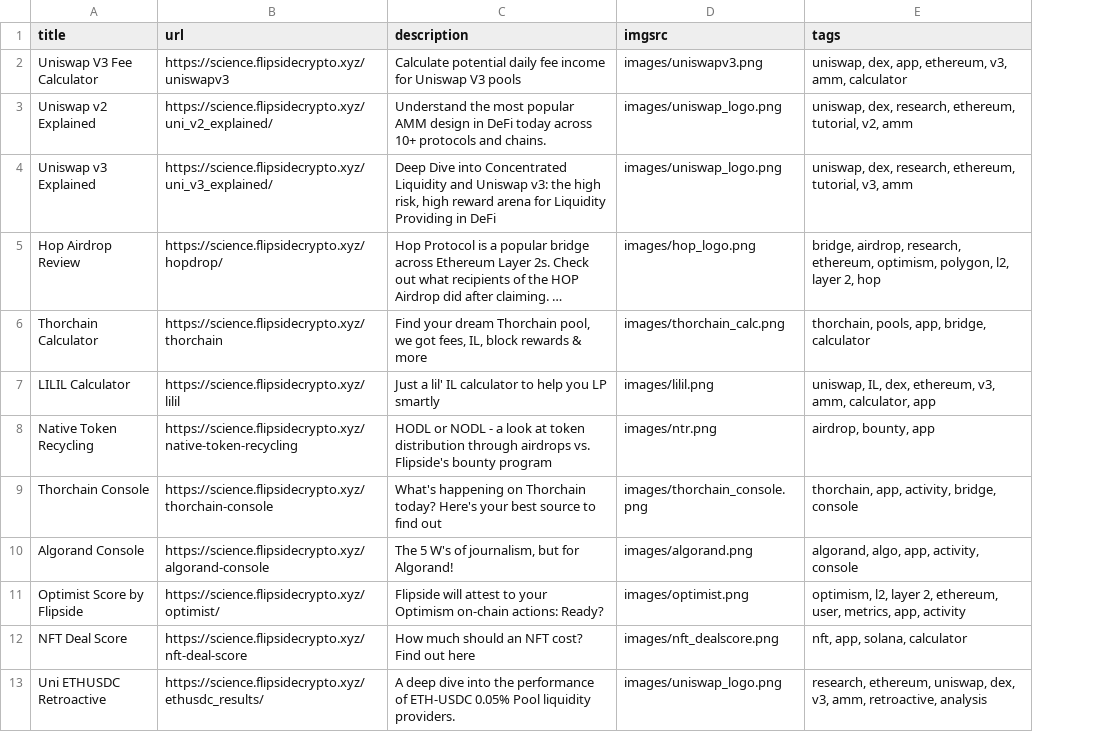
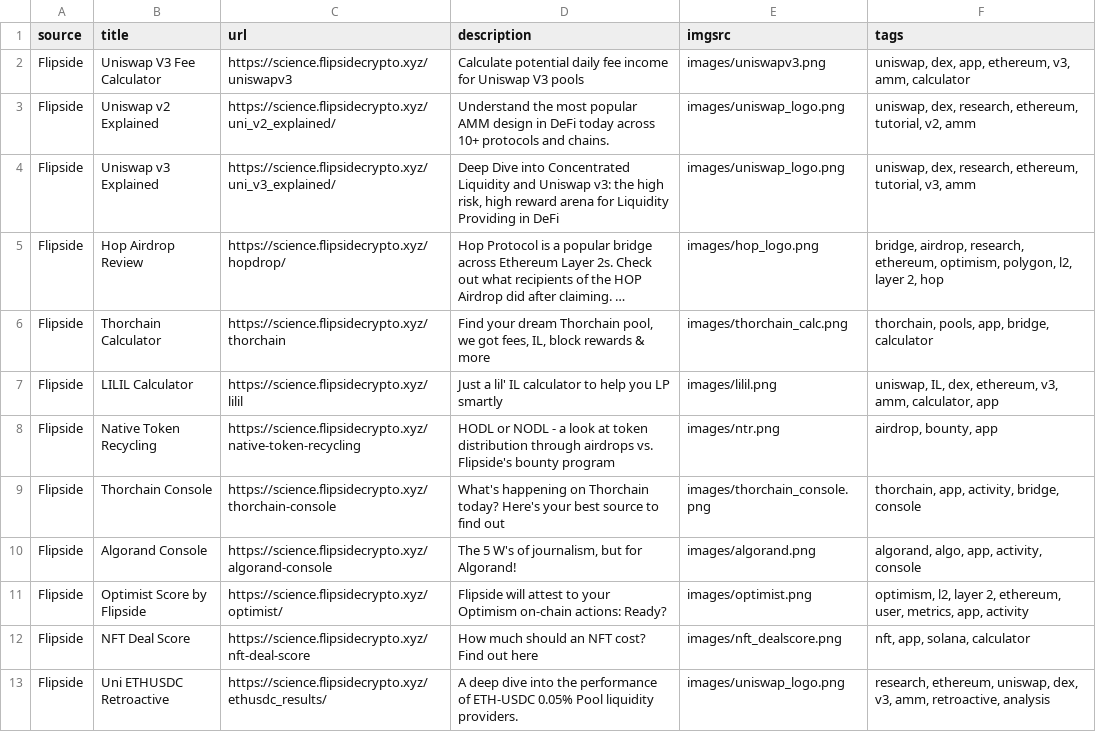
Before and after one commit to fsc-data-science/research, a CSV file: research-subsite/entries.csv, drawn as a sheet; only a part is shown; long unchanged cells end in …; the diff names each change by its address in the sheet, - before the commit and + after, or states it on an @@ line.

Commit message:
+Source Column

```diff
--- a/research-subsite/entries.csv
+++ b/research-subsite/entries.csv
+column A (source), rows 2-13: all Flipside
```
